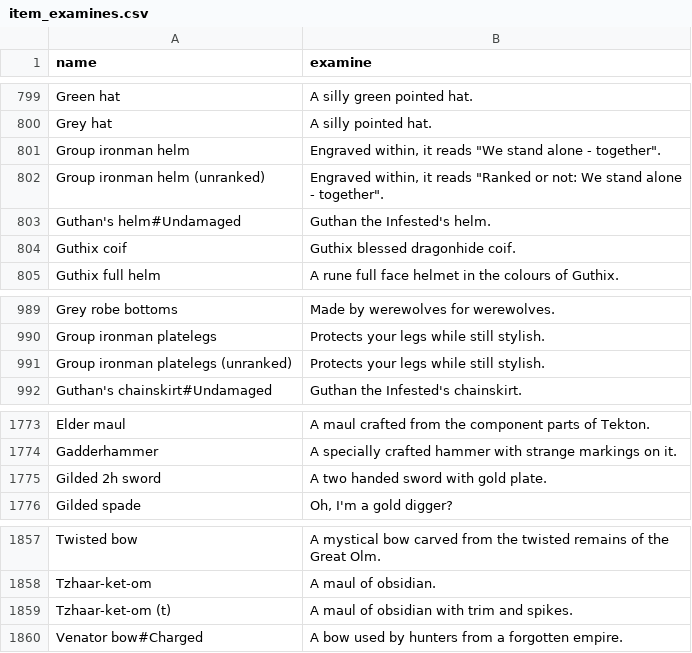
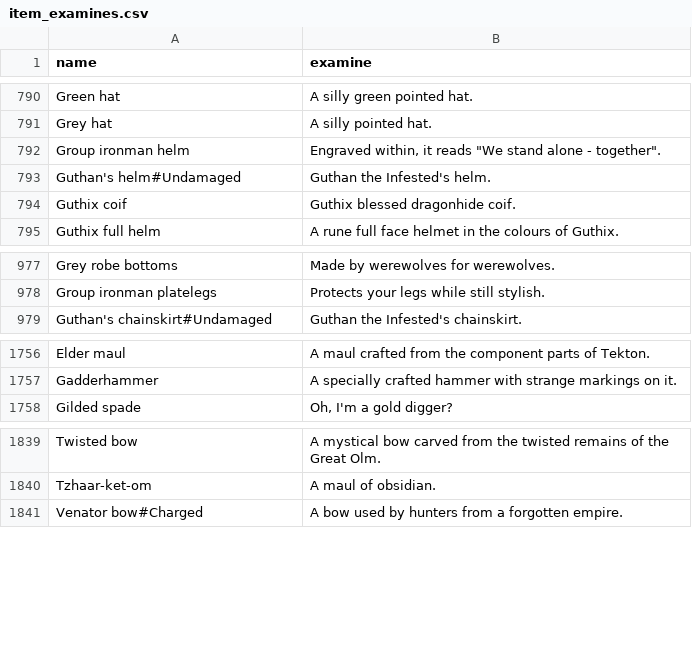
Before and after one commit to JeroenLam/OSRS-geardle, a CSV file: item_examines.csv, drawn as a sheet; only a part is shown, gaps mark what is left out; the diff covers the shown part only; the diff names each change by its address in the sheet, - before the commit and + after, or states it on an @@ line.

```diff
--- a/item_examines.csv
+++ b/item_examines.csv
-row 802: Group ironman helm (unranked) | Engraved within, it reads "Ranked or not: We stand alone - together".
-row 991: Group ironman platelegs (unranked) | Protects your legs while still stylish.
-row 1775: Gilded 2h sword | A two handed sword with gold plate.
-row 1859: Tzhaar-ket-om (t) | A maul of obsidian with trim and spikes.
```
Also changed, not shown: 15 removed rows elsewhere in this file, combined_equipment.csv, 5 other files.
